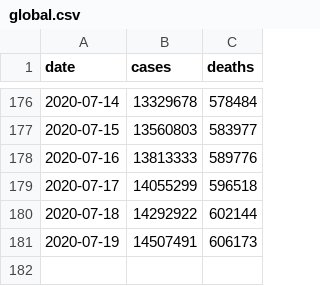
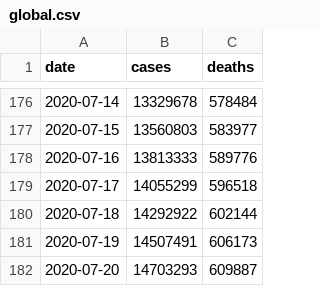
Before and after one commit to covid-open-data/xform-casecount-jhu, a CSV file: output/global.csv, drawn as a sheet; only a part is shown, gaps mark what is left out; the diff names each change by its address in the sheet, - before the commit and + after, or states it on an @@ line.

```diff
--- a/output/global.csv
+++ b/output/global.csv
+row 182: 2020-07-20 | 14703293 | 609887
```
Also changed, not shown: output/admin0/all.csv, output/continents.csv, 1 other file.
